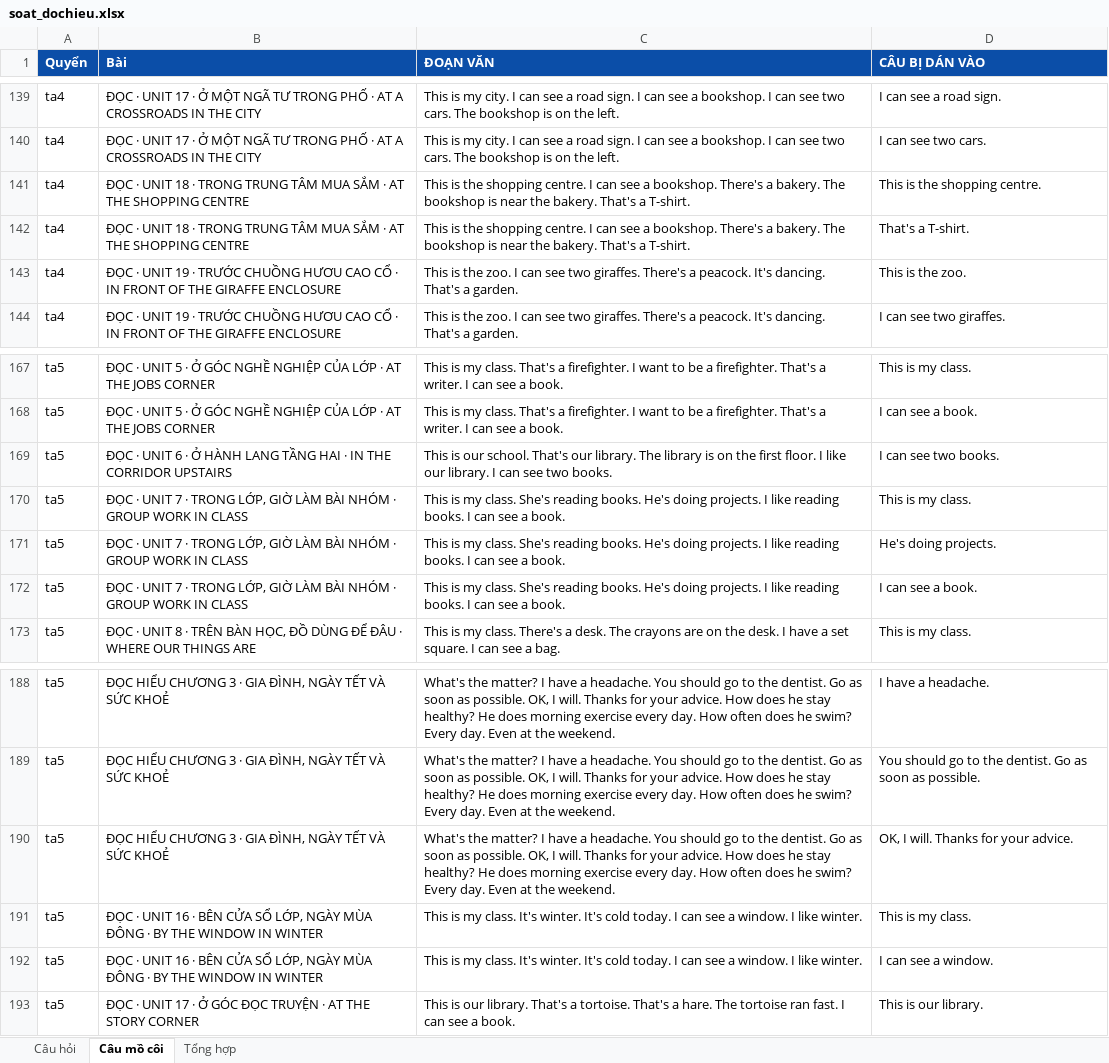
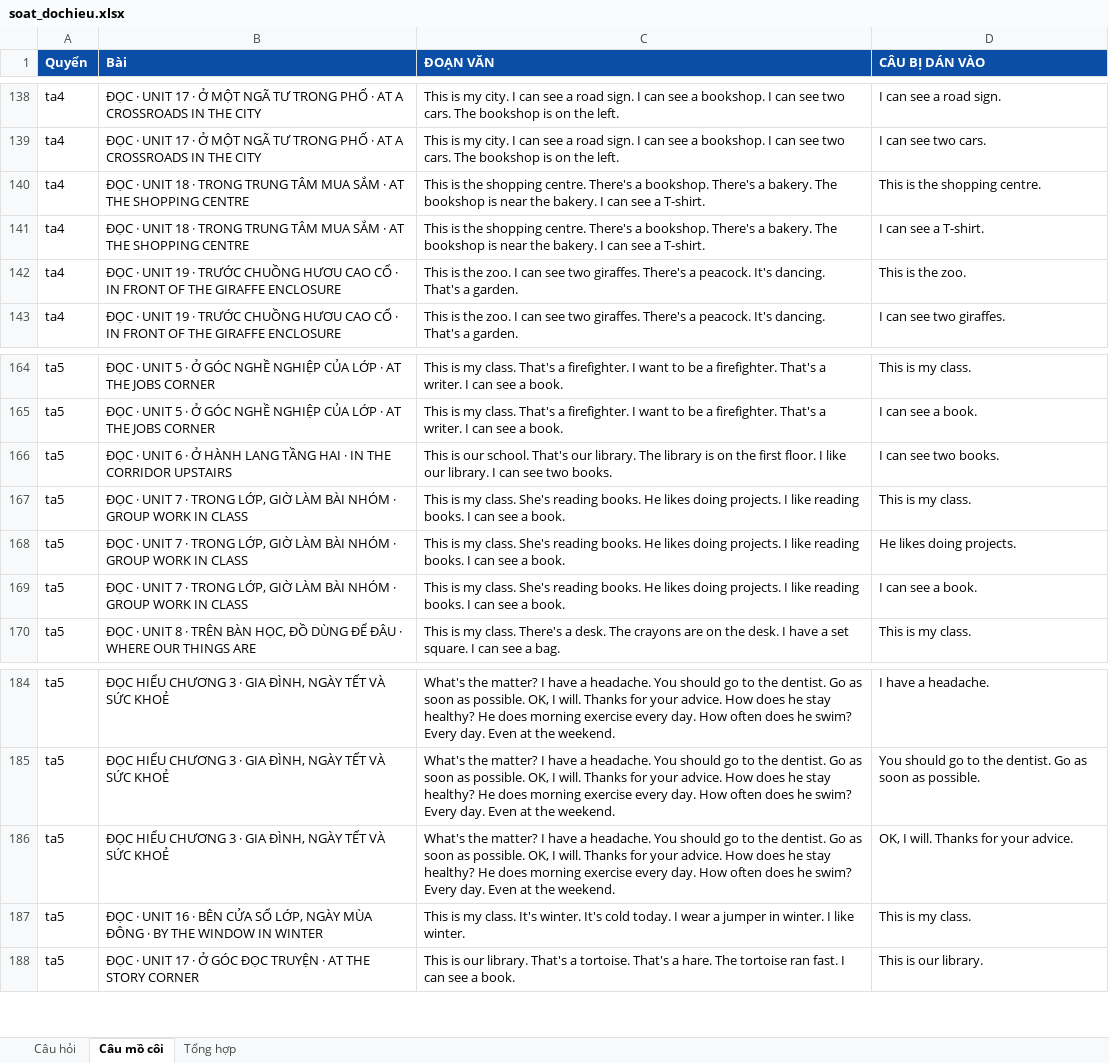
Before and after one commit to mobiluckvn/toan, an Excel workbook: docs/soat_dochieu.xlsx, sheet Câu mồ côi, drawn as a sheet; only a part is shown, gaps mark what is left out; values as stored, in another font and other column widths than the file's, no borders; removed rows and columns are numbered as before the commit, all else as after; the diff covers the shown part only; the diff names each change by its address in the sheet, - before the commit and + after, or states it on an @@ line.

```diff
--- a/docs/soat_dochieu.xlsx (sheet Câu mồ côi)
+++ b/docs/soat_dochieu.xlsx (sheet Câu mồ côi)
-C140:C141 (ĐOẠN VĂN): …shopping centre. I can see a bookshop. There's a bakery. The bookshop is near the bakery. That's a T-shirt.
+C140:C141 (ĐOẠN VĂN): …shopping centre. There's a bookshop. There's a bakery. The bookshop is near the bakery. I can see a T-shirt.
-D141 (CÂU BỊ DÁN VÀO): That's a T-shirt.
+D141 (CÂU BỊ DÁN VÀO): I can see a T-shirt.
-C167:C169 (ĐOẠN VĂN): …reading books. He's doing projects.…
+C167:C169 (ĐOẠN VĂN): …reading books. He likes doing projects.…
-D168 (CÂU BỊ DÁN VÀO): He's doing projects.
+D168 (CÂU BỊ DÁN VÀO): He likes doing projects.
-C187 (ĐOẠN VĂN): …today. I can see a window. I like…
+C187 (ĐOẠN VĂN): …today. I wear a jumper in winter. I like…
-row 192: ta5 | ĐỌC · UNIT 16 · BÊN CỬA SỔ LỚP, NGÀY MÙA ĐÔNG · BY THE WINDOW IN WINTER | This is my class. It's winter. It's cold today. I can see a window. I like winter. | I can see a window.
```
Also changed, not shown: 1 added row, 5 removed rows and 11 edited cells elsewhere in this sheet, sheet Câu hỏi, sheet Tổng hợp, 30 other files.
